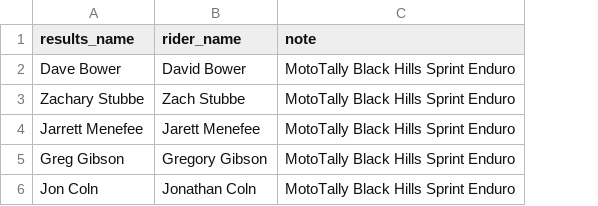
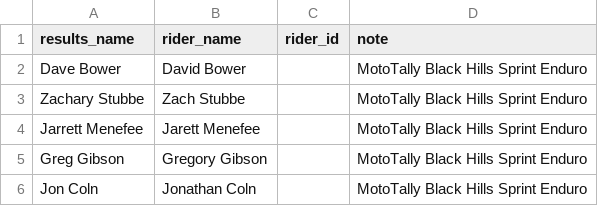
Before and after one commit to smoberg11-hash/rmec-racing, a CSV file: importer/rider_aliases.csv, drawn as a sheet; the diff names each change by its address in the sheet, - before the commit and + after, or states it on an @@ line.

```diff
--- a/importer/rider_aliases.csv
+++ b/importer/rider_aliases.csv
+column C (rider_id), empty
```
Also changed, not shown: 2 other files.
